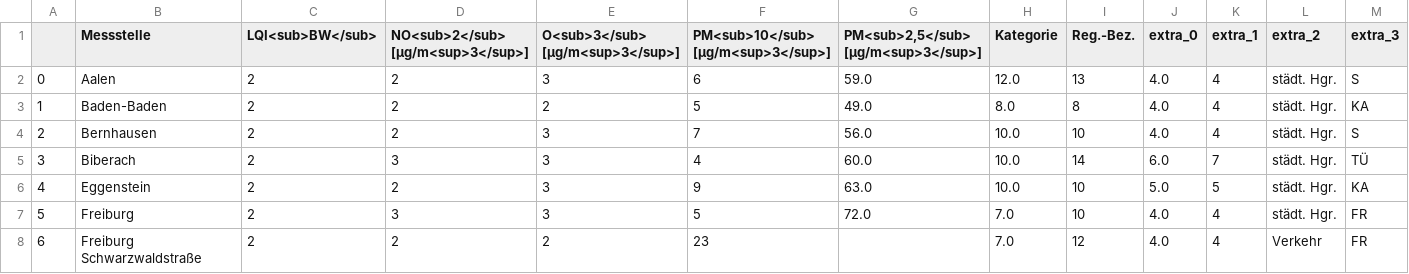
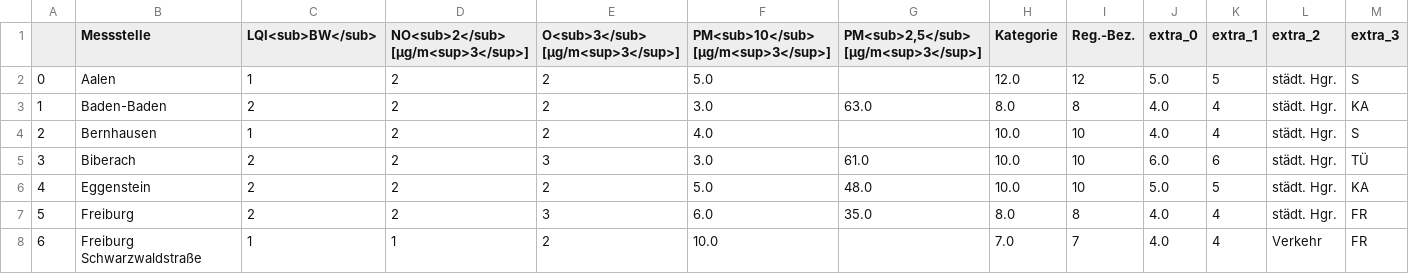
Before and after one commit to Sprossenboxer/feinstaub_bw, a CSV file: lufttablle.csv, drawn as a sheet; only a part is shown; the diff covers the shown part only.

```diff
--- a/lufttablle.csv
+++ b/lufttablle.csv
@@ -1,8 +1,8 @@
 ,Messstelle,LQI<sub>BW</sub>,NO<sub>2</sub> [µg/m<sup>3</sup>],O<sub>3</sub> [µg/m<sup>3</sup>],PM<sub>10</sub> [µg/m<sup>3</sup>],"PM<sub>2,5</sub> [µg/m<sup>3</sup>]",Kategorie,Reg.-Bez.,extra_0,extra_1,extra_2,extra_3
-0,Aalen,2,2,3,6,59.0,12.0,13,4.0,4,städt. Hgr.,S
-1,Baden-Baden,2,2,2,5,49.0,8.0,8,4.0,4,städt. Hgr.,KA
-2,Bernhausen,2,2,3,7,56.0,10.0,10,4.0,4,städt. Hgr.,S
-3,Biberach,2,3,3,4,60.0,10.0,14,6.0,7,städt. Hgr.,TÜ
-4,Eggenstein,2,2,3,9,63.0,10.0,10,5.0,5,städt. Hgr.,KA
-5,Freiburg,2,3,3,5,72.0,7.0,10,4.0,4,städt. Hgr.,FR
-6,Freiburg Schwarzwaldstraße,2,2,2,23,,7.0,12,4.0,4,Verkehr,FR
+0,Aalen,1,2,2,5.0,,12.0,12,5.0,5,städt. Hgr.,S
+1,Baden-Baden,2,2,2,3.0,63.0,8.0,8,4.0,4,städt. Hgr.,KA
+2,Bernhausen,1,2,2,4.0,,10.0,10,4.0,4,städt. Hgr.,S
+3,Biberach,2,2,3,3.0,61.0,10.0,10,6.0,6,städt. Hgr.,TÜ
+4,Eggenstein,2,2,2,5.0,48.0,10.0,10,5.0,5,städt. Hgr.,KA
+5,Freiburg,2,2,3,6.0,35.0,8.0,8,4.0,4,städt. Hgr.,FR
+6,Freiburg Schwarzwaldstraße,1,1,2,10.0,,7.0,7,4.0,4,Verkehr,FR
```
Also changed, not shown: 146 edited cells elsewhere in this file.
